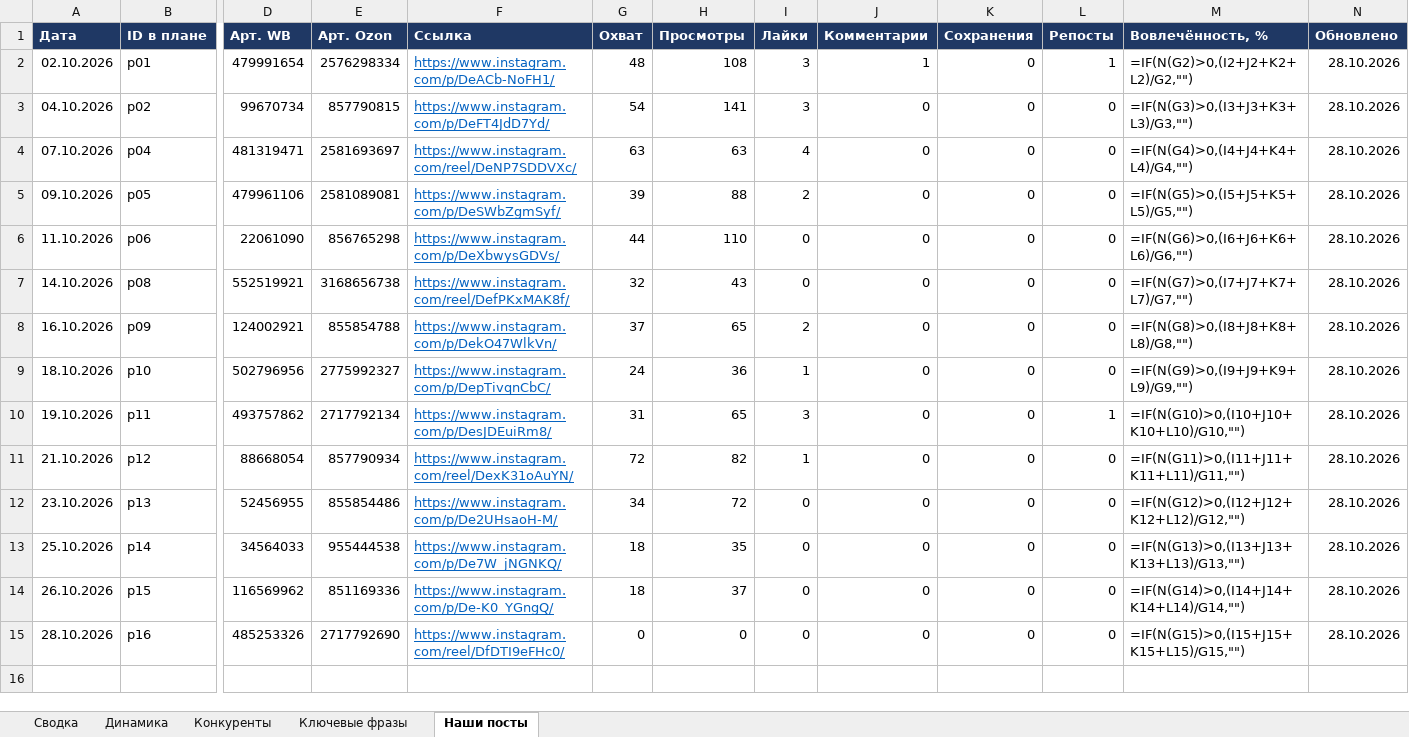
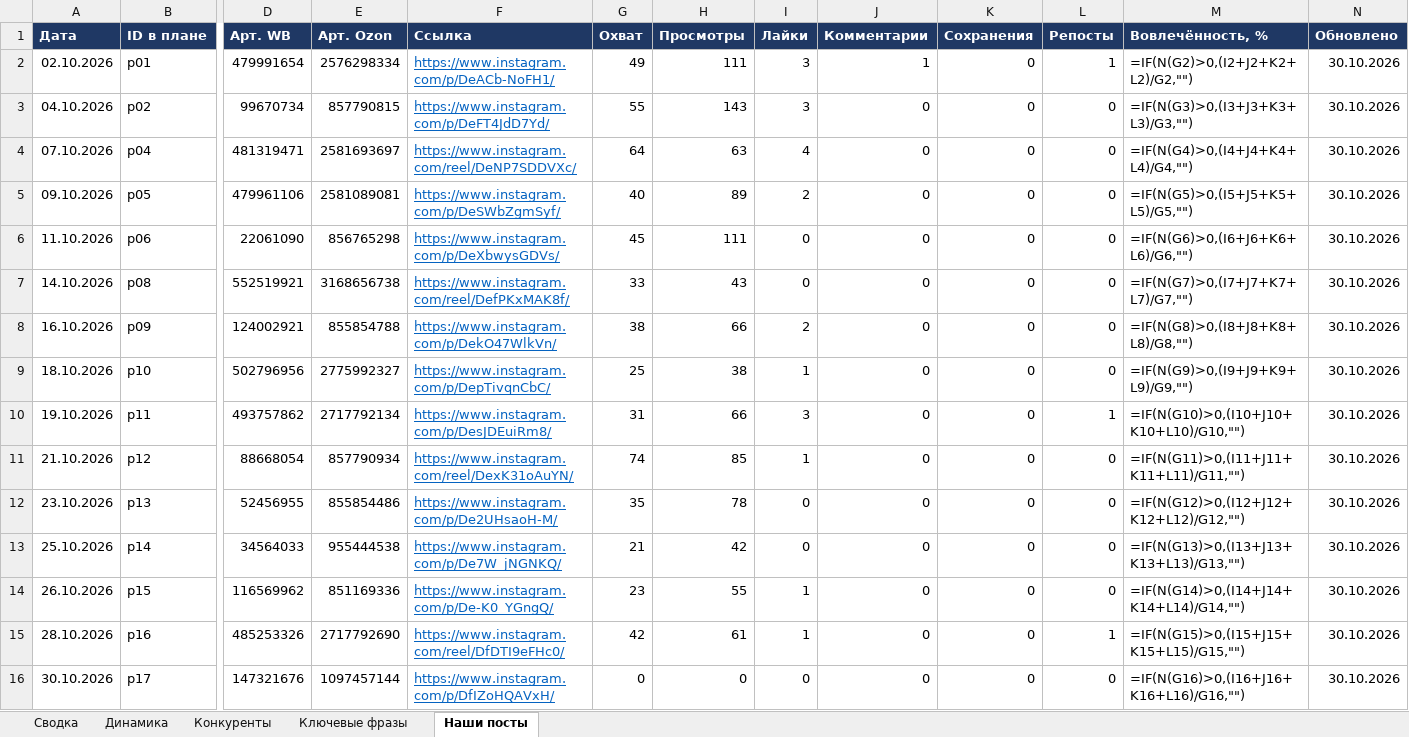
Before and after one commit to AnatolyM37/ivbaby-media, an Excel workbook: bot/ivbaby-promo.xlsx, sheet Наши посты, drawn as a sheet; only a part is shown, gaps mark what is left out; values as stored, in another font and other column widths than the file's, no borders; formulas without a stored value are shown as written; rows hold the shown columns only; the diff names each change by its address in the sheet, - before the commit and + after, or states it on an @@ line.

Commit message:
Посты Instagram и Telegram: 2026-10-30

```diff
--- a/bot/ivbaby-promo.xlsx (sheet Наши посты)
+++ b/bot/ivbaby-promo.xlsx (sheet Наши посты)
-G2 (Охват): 48
+G2 (Охват): 49
-H2 (Просмотры): 108
+H2 (Просмотры): 111
-N2:N15 (Обновлено): 28.10.2026
+N2:N15 (Обновлено): 30.10.2026
-G3 (Охват): 54
+G3 (Охват): 55
-H3 (Просмотры): 141
+H3 (Просмотры): 143
-G4 (Охват): 63
+G4 (Охват): 64
-G5 (Охват): 39
+G5 (Охват): 40
-H5 (Просмотры): 88
+H5 (Просмотры): 89
-G6 (Охват): 44
+G6 (Охват): 45
-H6 (Просмотры): 110
+H6 (Просмотры): 111
-G7 (Охват): 32
+G7 (Охват): 33
-G8 (Охват): 37
+G8 (Охват): 38
-H8 (Просмотры): 65
+H8 (Просмотры): 66
-G9 (Охват): 24
+G9 (Охват): 25
-H9 (Просмотры): 36
+H9 (Просмотры): 38
-H10 (Просмотры): 65
+H10 (Просмотры): 66
-G11 (Охват): 72
+G11 (Охват): 74
-H11 (Просмотры): 82
+H11 (Просмотры): 85
-G12 (Охват): 34
+G12 (Охват): 35
-H12 (Просмотры): 72
+H12 (Просмотры): 78
-G13 (Охват): 18
+G13 (Охват): 21
-H13 (Просмотры): 35
+H13 (Просмотры): 42
-G14 (Охват): 18
+G14 (Охват): 23
-H14 (Просмотры): 37
+H14 (Просмотры): 55
-I14:I15 (Лайки): 0
+I14:I15 (Лайки): 1
-G15 (Охват): 0
+G15 (Охват): 42
-H15 (Просмотры): 0
+H15 (Просмотры): 61
-L15 (Репосты): 0
+L15 (Репосты): 1
+row 16: 30.10.2026 | p17 | 147321676 | 1097457144 | https://www.instagram.com/p/DfIZoHQAVxH/ | 0 | 0 | 0 | 0 | 0 | 0 | =IF(N(G16)>0,(I16+J16+K16+L16)/G16,"") | 30.10.2026
```
Also changed, not shown: sheet Динамика, charts or pictures, 1 other file.
